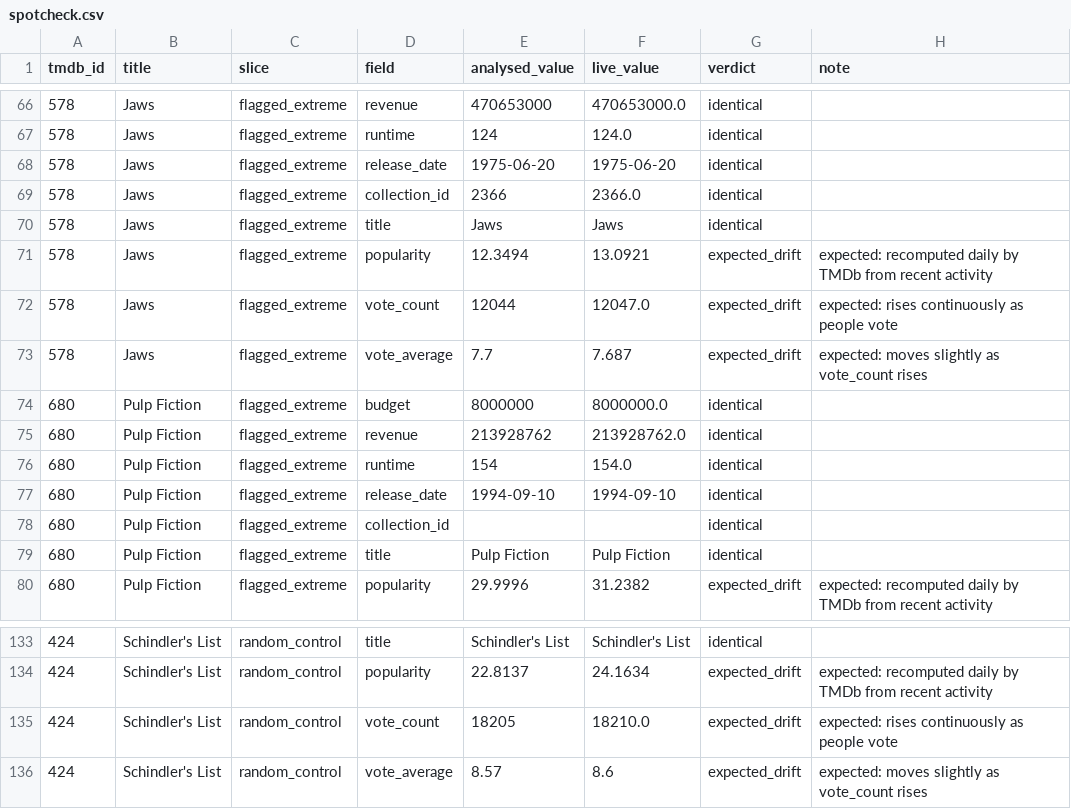
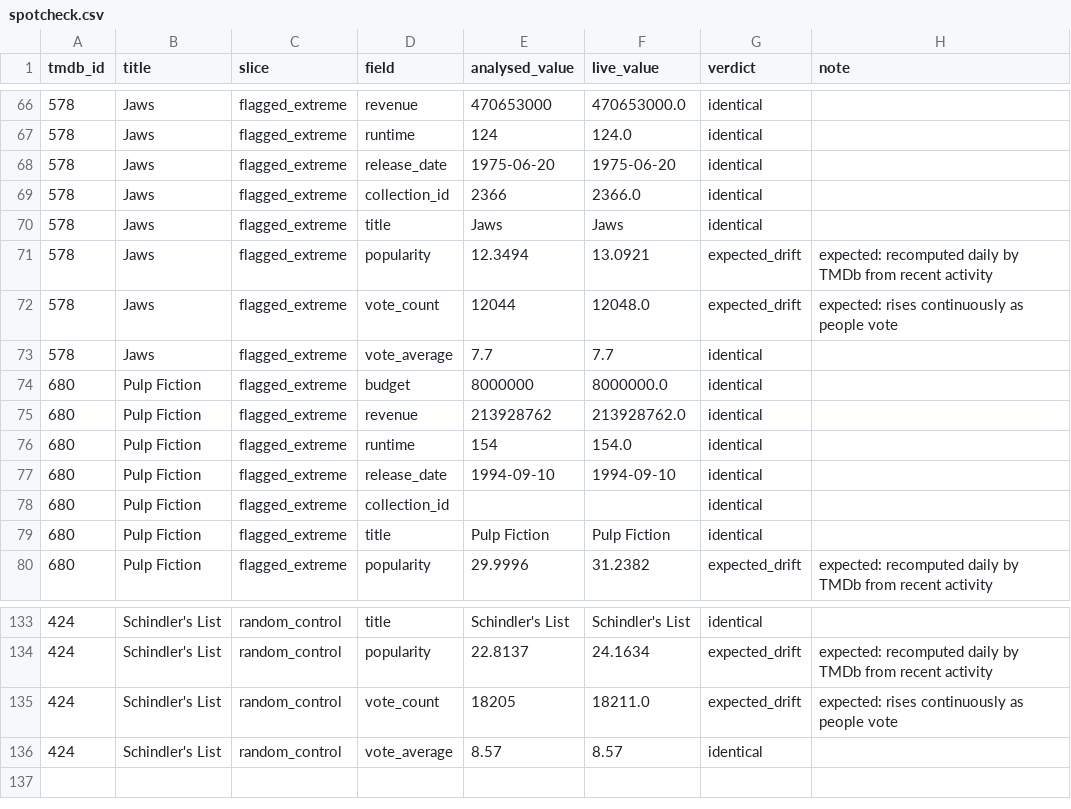
Before and after one commit to pkandamcobbold/m02-streamvaultanalysis, a CSV file: data/processed/spotcheck.csv, drawn as a sheet; only a part is shown, gaps mark what is left out.

Commit message:
Enhance uncertainty analysis for franchise vs standalone films
- Updated memo report to clarify the lead's solidity with resampling results, emphasizing the agreement across measures.
- Revised spotcheck report to correct counts in flagged extremes and random controls.
- Modified run_pipeline to include new uncertainty metrics.
- Expanded test suite to validate uncertainty intervals and ensure accurate reporting in memos.
- Introduced new data files for KPI positions and uncertainty metrics, reflecting updated analysis.
- Implemented uncertainty calculations in the transform module, focusing on bootstrap comparisons and cluster bootstrapping for franchises.

```diff
--- a/data/processed/spotcheck.csv
+++ b/data/processed/spotcheck.csv
@@ -71,4 +71,4 @@ tmdb_id,title,slice,field,analysed_value,live_value,verdict,note
 578,Jaws,flagged_extreme,popularity,12.3494,13.0921,expected_drift,expected: recomputed daily by TMDb from recent activity
-578,Jaws,flagged_extreme,vote_count,12044,12047.0,expected_drift,expected: rises continuously as people vote
-578,Jaws,flagged_extreme,vote_average,7.7,7.687,expected_drift,expected: moves slightly as vote_count rises
+578,Jaws,flagged_extreme,vote_count,12044,12048.0,expected_drift,expected: rises continuously as people vote
+578,Jaws,flagged_extreme,vote_average,7.7,7.7,identical,
 680,Pulp Fiction,flagged_extreme,budget,8000000,8000000.0,identical,
@@ -134,3 +134,3 @@ tmdb_id,title,slice,field,analysed_value,live_value,verdict,note
 424,Schindler's List,random_control,popularity,22.8137,24.1634,expected_drift,expected: recomputed daily by TMDb from recent activity
-424,Schindler's List,random_control,vote_count,18205,18210.0,expected_drift,expected: rises continuously as people vote
-424,Schindler's List,random_control,vote_average,8.57,8.6,expected_drift,expected: moves slightly as vote_count rises
+424,Schindler's List,random_control,vote_count,18205,18211.0,expected_drift,expected: rises continuously as people vote
+424,Schindler's List,random_control,vote_average,8.57,8.57,identical,
```
Also changed, not shown: data/processed/projection.csv, data/processed/run_timings.csv, 26 other files.
